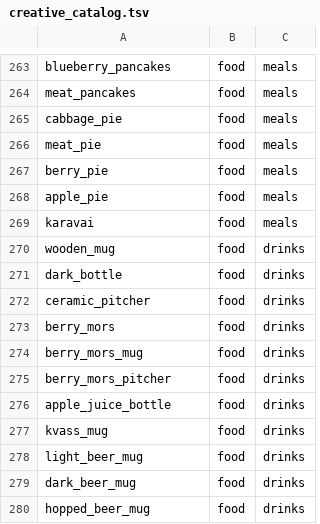
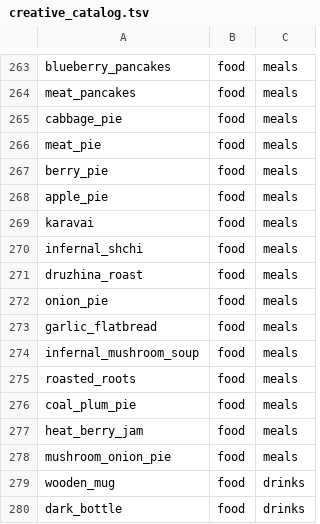
Before and after one commit to Deserag/slavic-myths, a TSV file: src/main/resources/assets/slavicmyths/creative_catalog.tsv, drawn as a sheet; only a part is shown, gaps mark what is left out; the shorter side is filled out with more unchanged rows; the diff names each change by its address in the sheet, - before the commit and + after, or states it on an @@ line.

Commit message:
fix(2.5): list all nine kitchen dishes before drinks in food inventory (#480)

```diff
--- a/src/main/resources/assets/slavicmyths/creative_catalog.tsv
+++ b/src/main/resources/assets/slavicmyths/creative_catalog.tsv
+row 270: infernal_shchi | food | meals
+row 271: druzhina_roast | food | meals
+row 272: onion_pie | food | meals
+row 273: garlic_flatbread | food | meals
+row 274: infernal_mushroom_soup | food | meals
+row 275: roasted_roots | food | meals
+row 276: coal_plum_pie | food | meals
+row 277: heat_berry_jam | food | meals
+row 278: mushroom_onion_pie | food | meals
```
Also changed, not shown: 1 other file.
